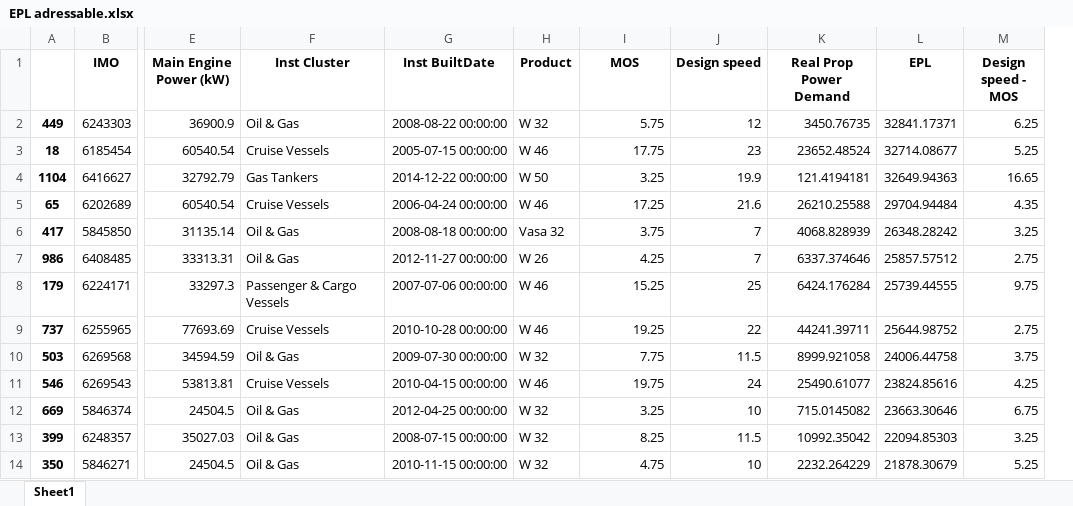
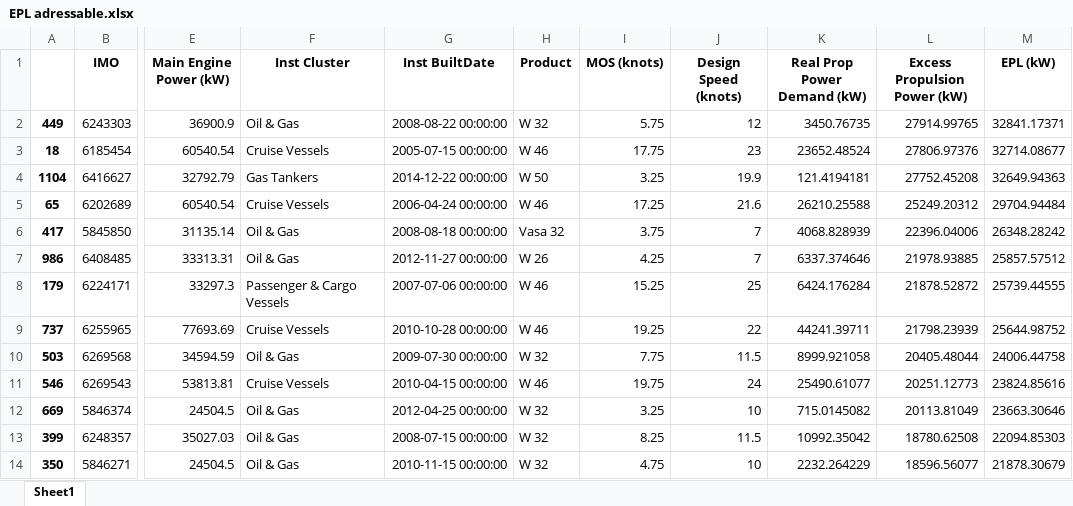
Before and after one commit to micheledalcin/Elaborato-per-Wartsilia, an Excel workbook: EPL adressable.xlsx, sheet Sheet1, drawn as a sheet; only a part is shown, gaps mark what is left out; values as stored, in another font and other column widths than the file's, no borders; removed rows and columns are numbered as before the commit, all else as after; the diff names each change by its address in the sheet, - before the commit and + after, or states it on an @@ line.

```diff
--- a/EPL adressable.xlsx (sheet Sheet1)
+++ b/EPL adressable.xlsx (sheet Sheet1)
+column L (Excess Propulsion Power (kW)), rows 2-14: 27914.99765 | 27806.97376 | 27752.45208 | 25249.20312 | 22396.04006 | 21978.93885 | 21878.52872 | 21798.23939 | 20405.48044 | 20251.12773 | 20113.81049 | 18780.62508 | 18596.56077
-column M (Design speed - MOS), rows 2-14: 6.25 | 5.25 | 16.65 | 4.35 | 3.25 | 2.75 | 9.75 | 2.75 | 3.75 | 4.25 | 6.75 | 3.25 | 5.25
-I1: MOS
+I1: MOS (knots)
-J1: Design speed
+J1: Design Speed (knots)
-K1: Real Prop Power Demand
+K1: Real Prop Power Demand (kW)
-M1: EPL
+M1: EPL (kW)
```
Also changed, not shown: 1 other file.
